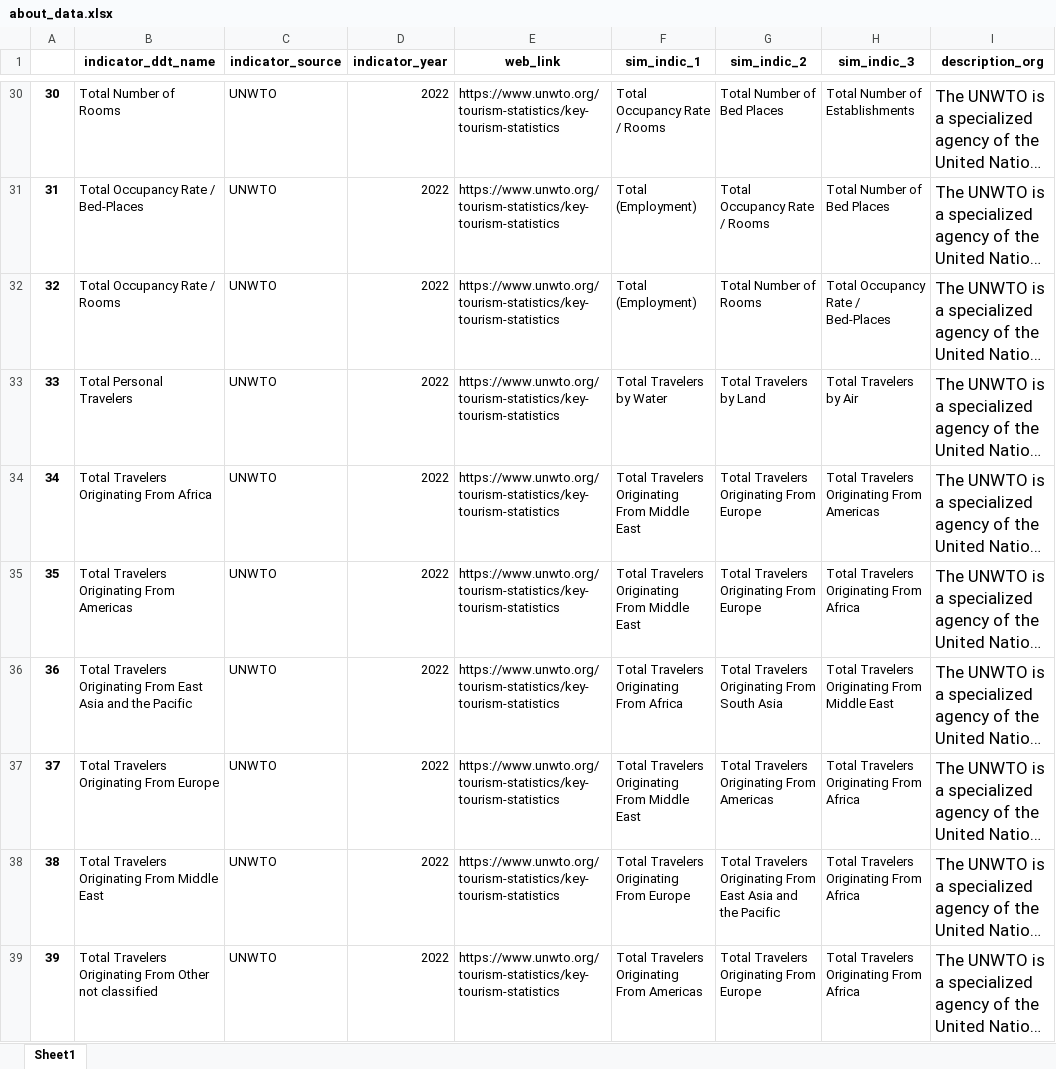
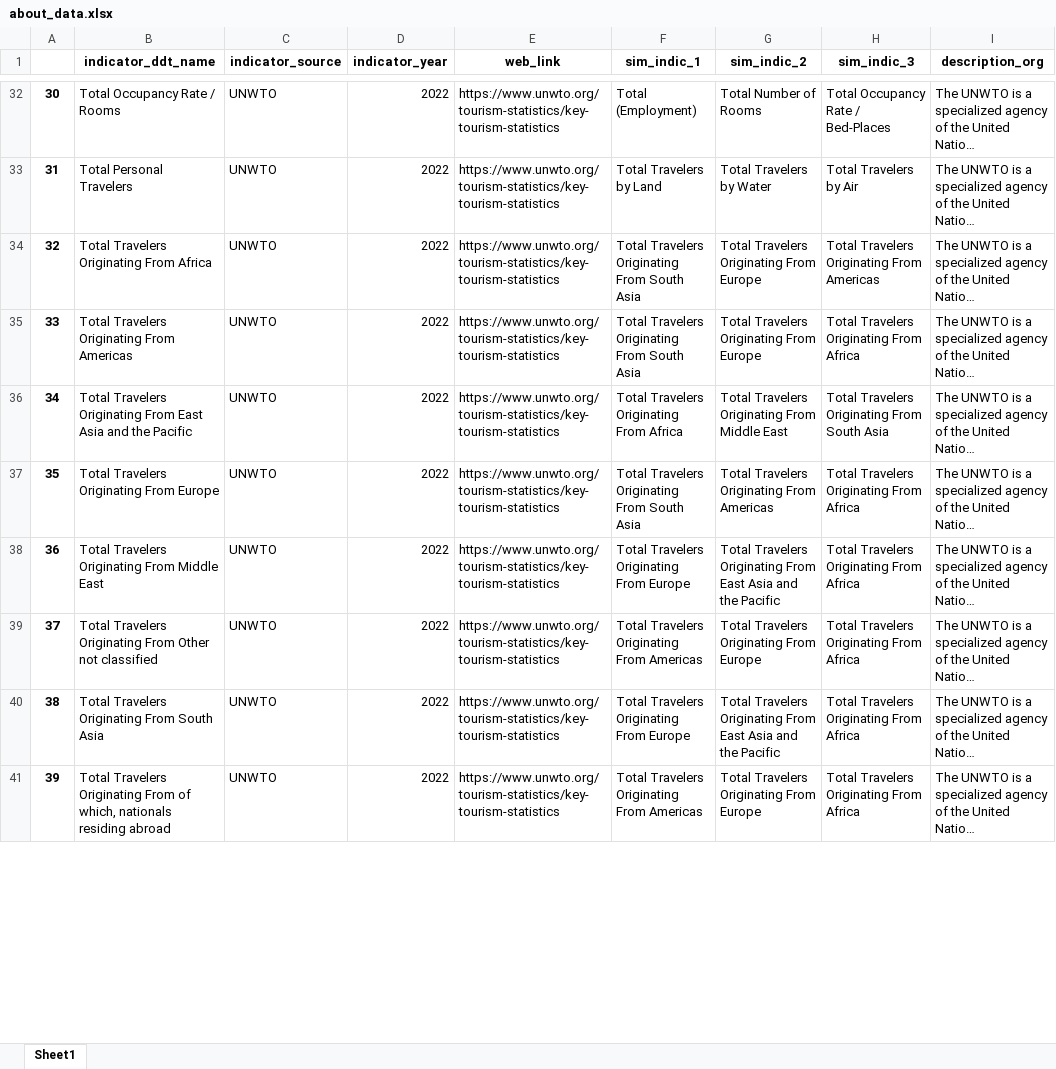
Before and after one commit to Data-Science-Knowledge-Center-Nova-SBE/with-africa-platform, an Excel workbook: datasets/new_platform/about_our_data/about_data.xlsx, sheet Sheet1, drawn as a sheet; only a part is shown, gaps mark what is left out; long unchanged cells end in …; values as stored, in another font and other column widths than the file's, no borders; addresses are those after the commit; the diff covers the shown part only; the diff names each change by its address in the sheet, - before the commit and + after, or states it on an @@ line.

```diff
--- a/datasets/new_platform/about_our_data/about_data.xlsx (sheet Sheet1)
+++ b/datasets/new_platform/about_our_data/about_data.xlsx (sheet Sheet1)
-B32 (indicator_ddt_name): Total Number of Rooms
+B32 (indicator_ddt_name): Total Occupancy Rate / Rooms
-F32 (sim_indic_1): Total Occupancy Rate / Rooms
+F32 (sim_indic_1): Total (Employment)
-G32 (sim_indic_2): Total Number of Bed Places
+G32 (sim_indic_2): Total Number of Rooms
-H32 (sim_indic_3): Total Number of Establishments
+H32 (sim_indic_3): Total Occupancy Rate / Bed-Places
@@ I32:I41 text size: smaller @@
-B33 (indicator_ddt_name): Total Occupancy Rate / Bed-Places
+B33 (indicator_ddt_name): Total Personal Travelers
-F33 (sim_indic_1): Total (Employment)
+F33 (sim_indic_1): Total Travelers by Land
-G33 (sim_indic_2): Total Occupancy Rate / Rooms
+G33 (sim_indic_2): Total Travelers by Water
-H33 (sim_indic_3): Total Number of Bed Places
+H33 (sim_indic_3): Total Travelers by Air
-B34 (indicator_ddt_name): Total Occupancy Rate / Rooms
+B34 (indicator_ddt_name): Total Travelers Originating From Africa
-F34 (sim_indic_1): Total (Employment)
+F34 (sim_indic_1): Total Travelers Originating From South Asia
-G34 (sim_indic_2): Total Number of Rooms
+G34 (sim_indic_2): Total Travelers Originating From Europe
-H34 (sim_indic_3): Total Occupancy Rate / Bed-Places
+H34 (sim_indic_3): Total Travelers Originating From Americas
-B35 (indicator_ddt_name): Total Personal Travelers
+B35 (indicator_ddt_name): Total Travelers Originating From Americas
-F35 (sim_indic_1): Total Travelers by Water
+F35 (sim_indic_1): Total Travelers Originating From South Asia
-G35 (sim_indic_2): Total Travelers by Land
+G35 (sim_indic_2): Total Travelers Originating From Europe
-H35 (sim_indic_3): Total Travelers by Air
+H35 (sim_indic_3): Total Travelers Originating From Africa
-B36 (indicator_ddt_name): …Originating From Africa
+B36 (indicator_ddt_name): …Originating From East Asia and the Pacific
-F36 (sim_indic_1): Total Travelers Originating From Middle East
+F36 (sim_indic_1): Total Travelers Originating From Africa
-G36 (sim_indic_2): Total Travelers Originating From Europe
+G36 (sim_indic_2): Total Travelers Originating From Middle East
-H36 (sim_indic_3): Total Travelers Originating From Americas
+H36 (sim_indic_3): Total Travelers Originating From South Asia
-B37 (indicator_ddt_name): Total Travelers Originating From Americas
+B37 (indicator_ddt_name): Total Travelers Originating From Europe
-F37 (sim_indic_1): Total Travelers Originating From Middle East
+F37 (sim_indic_1): Total Travelers Originating From South Asia
-G37 (sim_indic_2): Total Travelers Originating From Europe
+G37 (sim_indic_2): Total Travelers Originating From Americas
-B38 (indicator_ddt_name): …Originating From East Asia and the Pacific
+B38 (indicator_ddt_name): …Originating From Middle East
-F38 (sim_indic_1): Total Travelers Originating From Africa
+F38 (sim_indic_1): Total Travelers Originating From Europe
-G38 (sim_indic_2): …Originating From South Asia
+G38 (sim_indic_2): …Originating From East Asia and the Pacific
-H38 (sim_indic_3): Total Travelers Originating From Middle East
+H38 (sim_indic_3): Total Travelers Originating From Africa
-B39 (indicator_ddt_name): …Originating From Europe
+B39 (indicator_ddt_name): …Originating From Other not classified
-F39 (sim_indic_1): Total Travelers Originating From Middle East
+F39 (sim_indic_1): Total Travelers Originating From Americas
-G39 (sim_indic_2): Total Travelers Originating From Americas
+G39 (sim_indic_2): Total Travelers Originating From Europe
-B40 (indicator_ddt_name): Total Travelers Originating From Middle East
+B40 (indicator_ddt_name): Total Travelers Originating From South Asia
-B41 (indicator_ddt_name): …Originating From Other not classified
+B41 (indicator_ddt_name): …Originating From of which, nationals residing abroad
```
Also changed, not shown: 9 added rows, 6 removed rows, 137 edited cells and cell formats elsewhere in this sheet, 1 other file.
